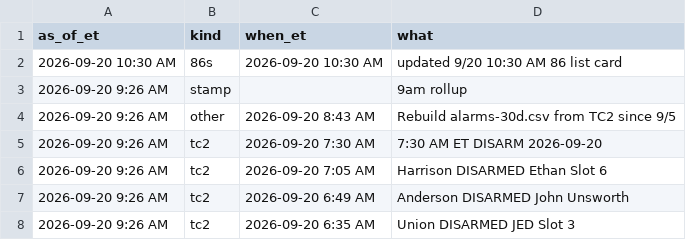
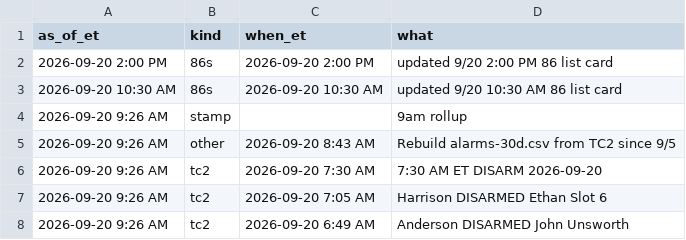
Before and after one commit to SCDashboard/DailyUploads, a CSV file: ad-updates.csv, drawn as a sheet; only a part is shown; the shorter side is filled out with more unchanged rows.

Commit message:
ad-updates 86s 2pm 2026-09-20

```diff
--- a/ad-updates.csv
+++ b/ad-updates.csv
@@ -1,2 +1,3 @@
 as_of_et,kind,when_et,what
+2026-09-20 2:00 PM,86s,2026-09-20 2:00 PM,updated 9/20 2:00 PM 86 list card
 2026-09-20 10:30 AM,86s,2026-09-20 10:30 AM,updated 9/20 10:30 AM 86 list card
```
